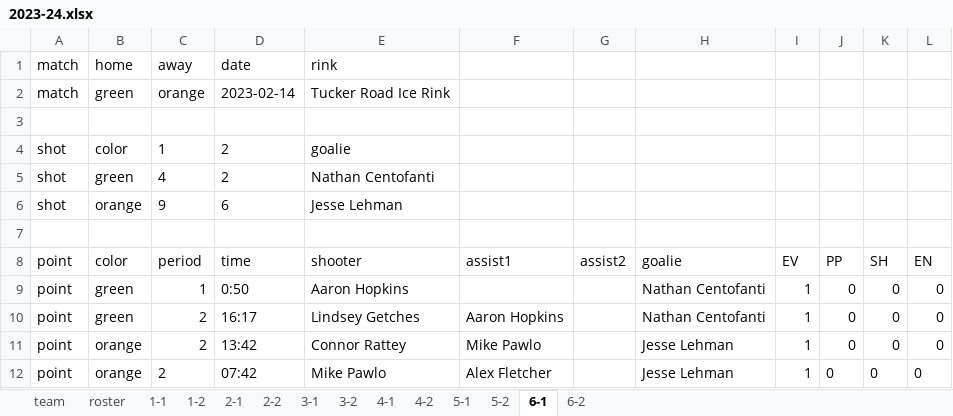
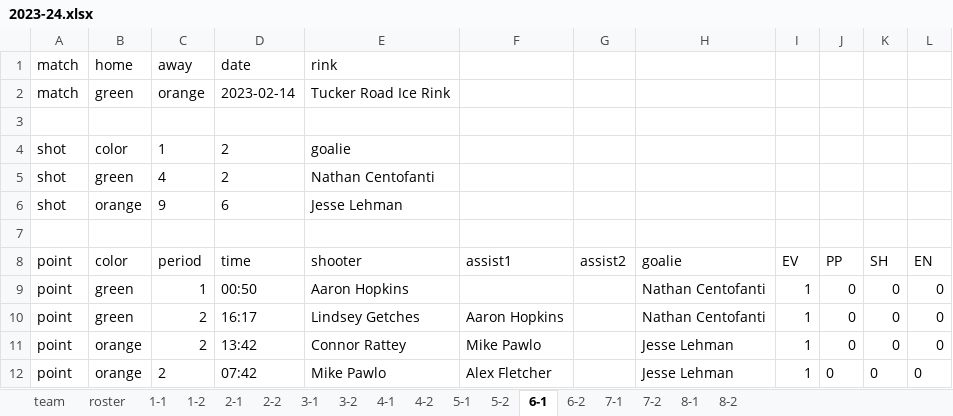
Before and after one commit to dnanto/broomball, an Excel workbook: data/xlsx/2023-24.xlsx, sheet 6-1, drawn as a sheet; values as stored, in another font and other column widths than the file's, no borders; the diff names each change by its address in the sheet, - before the commit and + after, or states it on an @@ line.

```diff
--- a/data/xlsx/2023-24.xlsx (sheet 6-1)
+++ b/data/xlsx/2023-24.xlsx (sheet 6-1)
+sheet tab: 7-1
+sheet tab: 7-2
+sheet tab: 8-1
+sheet tab: 8-2
-D9 (time): 0:50
+D9 (time): 00:50
```
Also changed, not shown: sheet 5-1, sheet 4-2, sheet 6-2, data/xlsx/2019-22.xlsx, data/xlsx/2019-23.xlsx, 8 other files.
